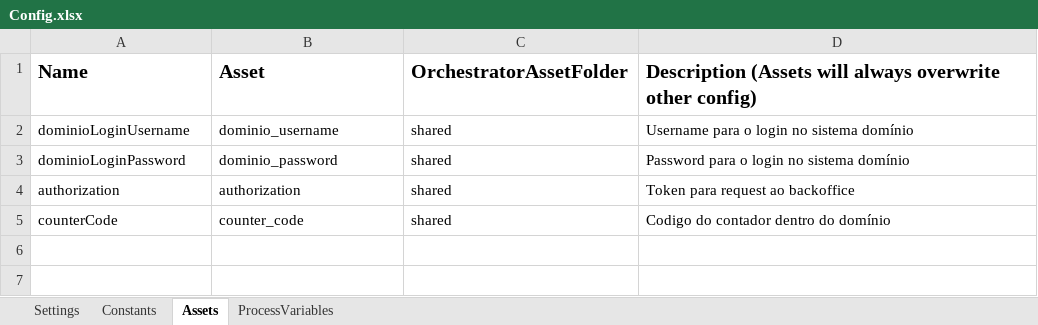
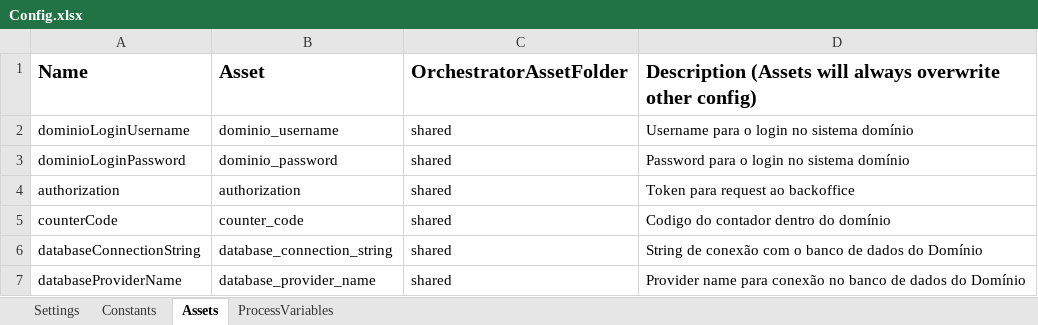
Before and after one commit to Davyjosias01/LancamentoDeDespesas, an Excel workbook: Data/Config.xlsx, sheet Assets, drawn as a sheet; values as stored, in another font and other column widths than the file's, no borders; the diff names each change by its address in the sheet, - before the commit and + after, or states it on an @@ line.

Commit message:
Adicionando query para consultas de dadas de fechamento, inicio das atividades, inicio do periodo de trabalho e fim do mesmo

```diff
--- a/Data/Config.xlsx (sheet Assets)
+++ b/Data/Config.xlsx (sheet Assets)
+row 6: databaseConnectionString | database_connection_string | shared | String de conexão com o banco de dados do Domínio
+row 7: databaseProviderName | database_provider_name | shared | Provider name para conexão no banco de dados do Domínio
```
Also changed, not shown: sheet Settings, 6 other files.
